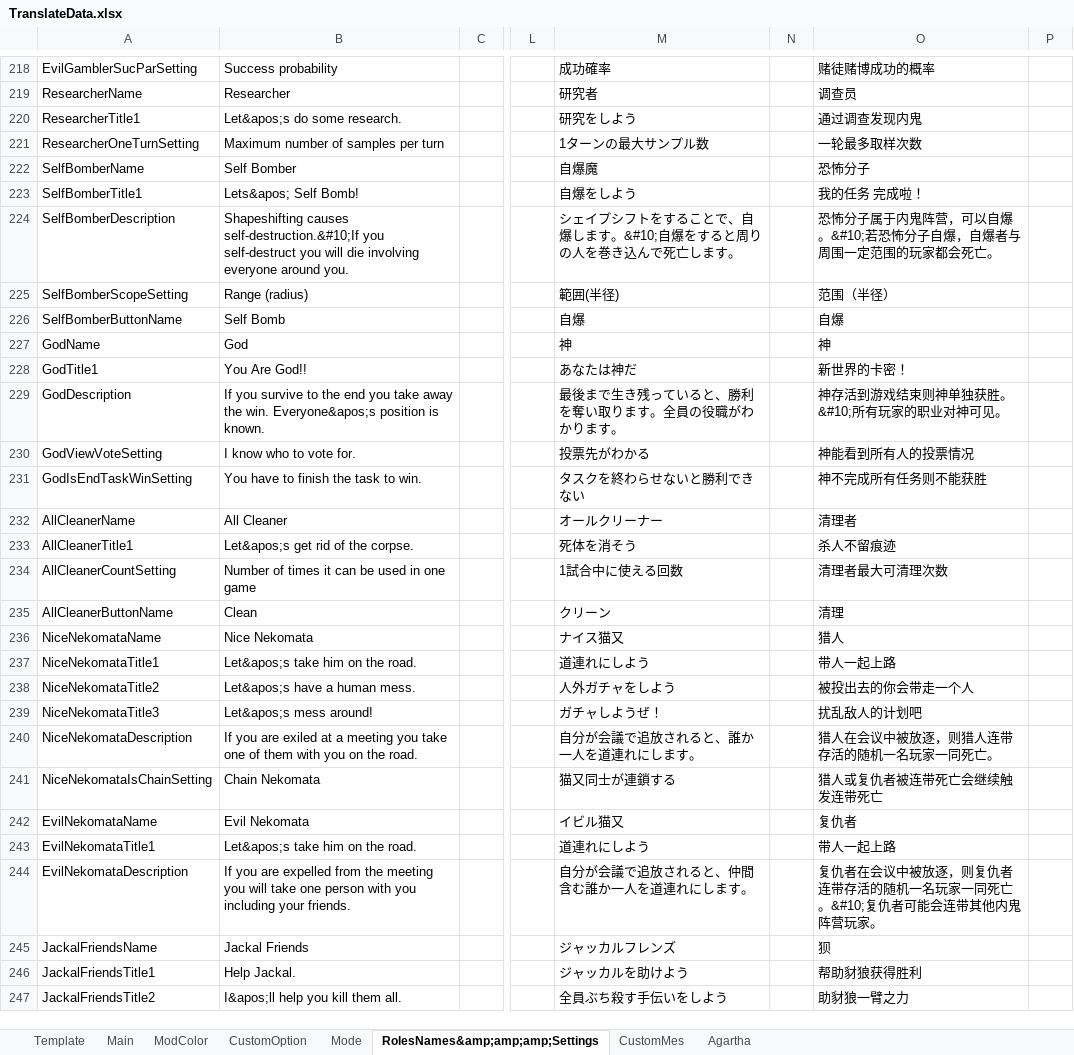
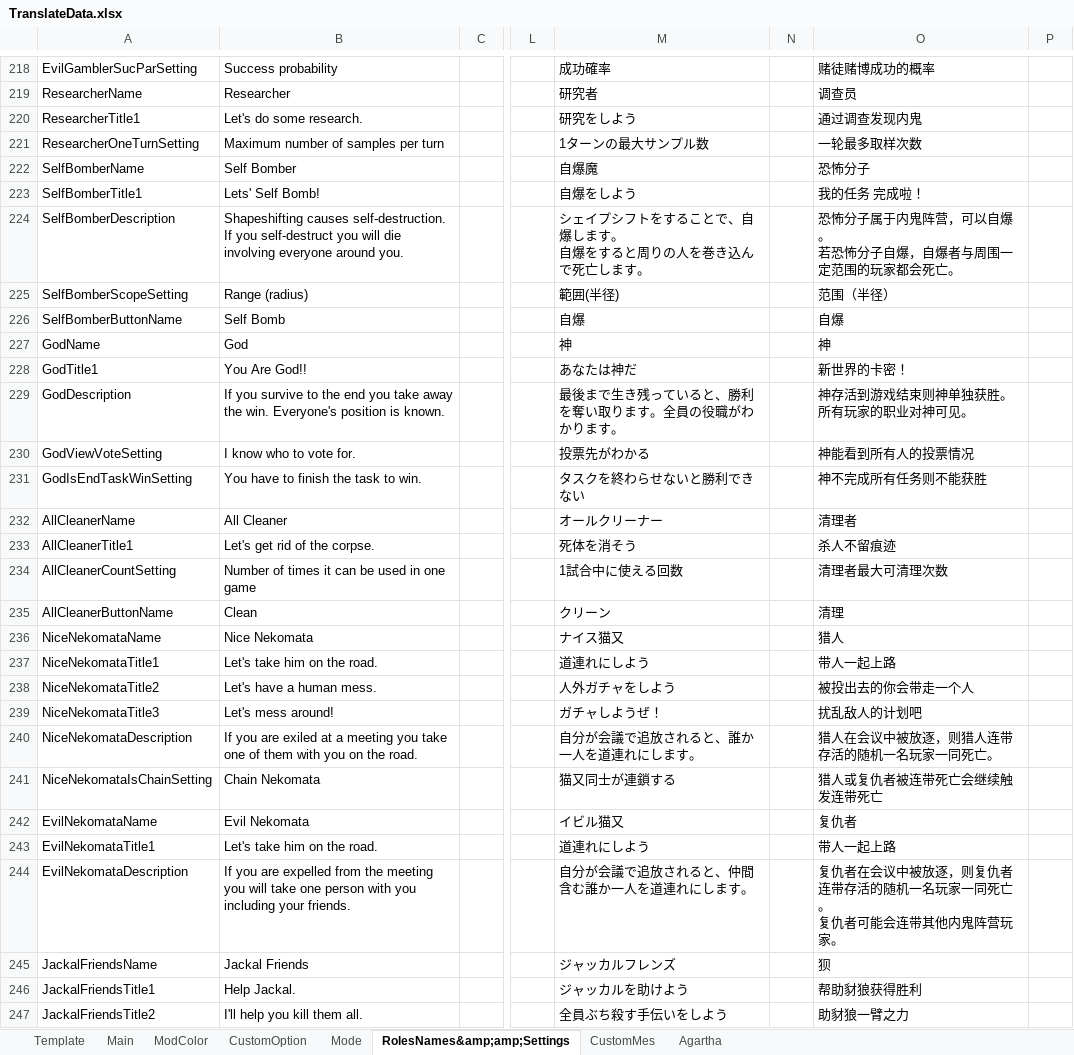
Before and after one commit to SuperNewRoles/SuperNewRoles, an Excel workbook: TranslateData.xlsx, sheet RolesNames&amp;amp;Settings, drawn as a sheet; only a part is shown, gaps mark what is left out; values as stored, in another font and other column widths than the file's, no borders; ↵ is a line break in a cell; the diff covers the shown part only; the diff names each change by its address in the sheet, - before the commit and + after, or states it on an @@ line.

Commit message:
エクセルファイルを置き換え

```diff
--- a/TranslateData.xlsx (sheet RolesNames&amp;amp;Settings)
+++ b/TranslateData.xlsx (sheet RolesNames&amp;amp;Settings)
-sheet tab: RolesNames&amp;amp;amp;Settings
+sheet tab: RolesNames&amp;amp;Settings
-B220: Let&apos;s do some research.
+B220: Let's do some research.
-B223: Lets&apos; Self Bomb!
+B223: Lets' Self Bomb!
-B224: Shapeshifting causes self-destruction.&#10;If you self-destruct…
+B224: Shapeshifting causes self-destruction. ↵ If you self-destruct…
-M224: シェイプシフトをすることで、自爆します。&#10;自爆をすると周りの人を巻き込んで死亡します。
+M224: シェイプシフトをすることで、自爆します。 ↵ 自爆をすると周りの人を巻き込んで死亡します。
-O224: 恐怖分子属于内鬼阵营，可以自爆。&#10;若恐怖分子自爆，自爆者与周围一定范围的玩家都会死亡。
+O224: 恐怖分子属于内鬼阵营，可以自爆。 ↵ 若恐怖分子自爆，自爆者与周围一定范围的玩家都会死亡。
-B229: …the win. Everyone&apos;s position is…
+B229: …the win. Everyone's position is…
-O229: 神存活到游戏结束则神单独获胜。&#10;所有玩家的职业对神可见。
+O229: 神存活到游戏结束则神单独获胜。 ↵ 所有玩家的职业对神可见。
-B233: Let&apos;s get rid of the corpse.
+B233: Let's get rid of the corpse.
-B237: Let&apos;s take him on the road.
+B237: Let's take him on the road.
-B238: Let&apos;s have a human mess.
+B238: Let's have a human mess.
-B239: Let&apos;s mess around!
+B239: Let's mess around!
-B243: Let&apos;s take him on the road.
+B243: Let's take him on the road.
-O244: …同死亡。&#10;复仇者可…
+O244: …同死亡。 ↵ 复仇者可…
-B247: I&apos;ll help you kill them all.
+B247: I'll help you kill them all.
```
Also changed, not shown: 114 edited cells and cell formats elsewhere in this sheet, sheet CustomMes, sheet CustomOption, sheet Main, sheet Mode.
